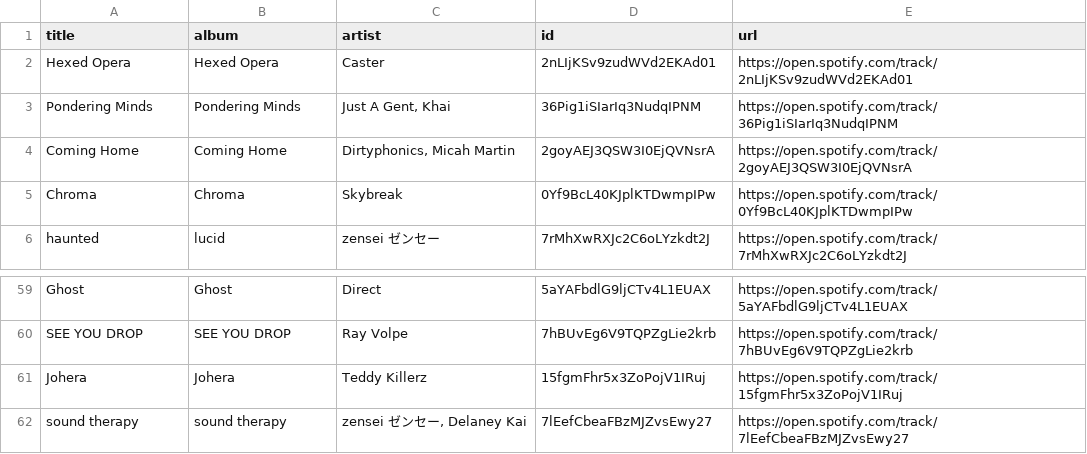
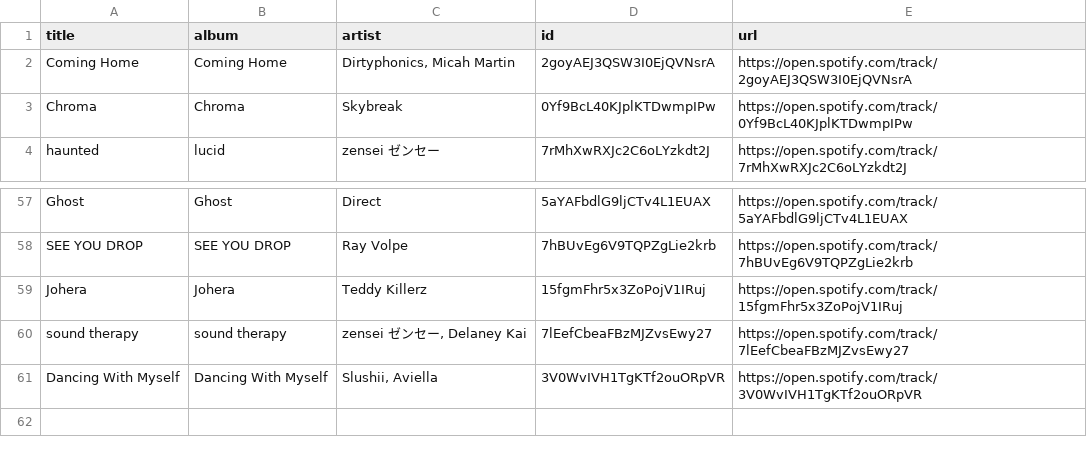
Before and after one commit to unex/dews_beats, a CSV file: playlists/New Music Weekly _ Monstercat.csv, drawn as a sheet; only a part is shown, gaps mark what is left out; removed rows and columns are numbered as before the commit, all else as after; the diff names each change by its address in the sheet, - before the commit and + after, or states it on an @@ line.

```diff
--- a/playlists/New Music Weekly _ Monstercat.csv
+++ b/playlists/New Music Weekly _ Monstercat.csv
-row 2: Hexed Opera | Hexed Opera | Caster | 2nLIjKSv9zudWVd2EKAd01 | https://open.spotify.com/track/2nLIjKSv9zudWVd2EKAd01
-row 3: Pondering Minds | Pondering Minds | Just A Gent, Khai | 36Pig1iSIarIq3NudqIPNM | https://open.spotify.com/track/36Pig1iSIarIq3NudqIPNM
+row 61: Dancing With Myself | Dancing With Myself | Slushii, Aviella | 3V0WvIVH1TgKTf2ouORpVR | https://open.spotify.com/track/3V0WvIVH1TgKTf2ouORpVR
```
Also changed, not shown: playlists/My Shazam Tracks.csv, playlists/Tech House Operator.csv, 3 other files.
